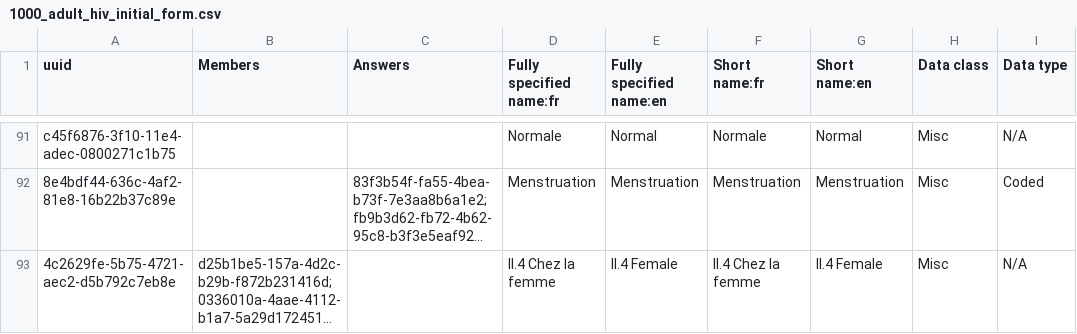
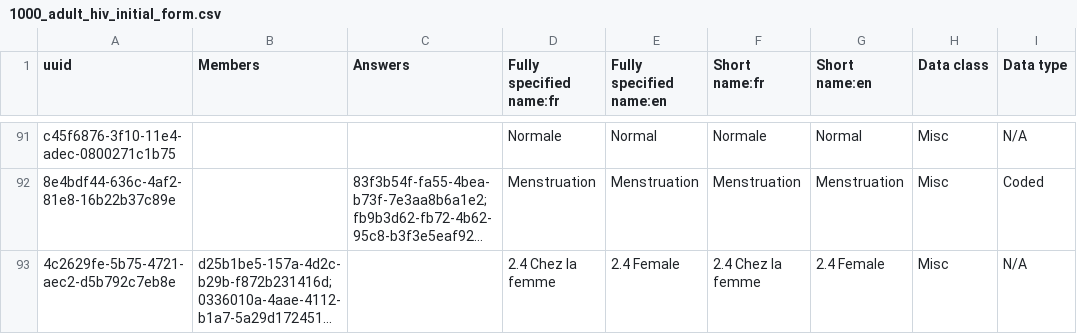
Before and after one commit to jembi/cameroon-bahmni-metadata, a CSV file: configuration/concepts/1000_adult_hiv_initial_form.csv, drawn as a sheet; only a part is shown, gaps mark what is left out; long unchanged cells end in …; the diff covers the shown part only; the diff names each change by its address in the sheet, - before the commit and + after, or states it on an @@ line.

Commit message:
COM-381 Update the forms sections headers

```diff
--- a/configuration/concepts/1000_adult_hiv_initial_form.csv
+++ b/configuration/concepts/1000_adult_hiv_initial_form.csv
-D93 (Fully specified name:fr): II.4 Chez la femme
+D93 (Fully specified name:fr): 2.4 Chez la femme
-E93 (Fully specified name:en): II.4 Female
+E93 (Fully specified name:en): 2.4 Female
-F93 (Short name:fr): II.4 Chez la femme
+F93 (Short name:fr): 2.4 Chez la femme
-G93 (Short name:en): II.4 Female
+G93 (Short name:en): 2.4 Female
```
Also changed, not shown: 37 edited cells elsewhere in this file, configuration/concepts/1002_adult_hiv_followup_form.csv, configuration/concepts/1004_child_hiv_initial_form.csv, 3 other files.
